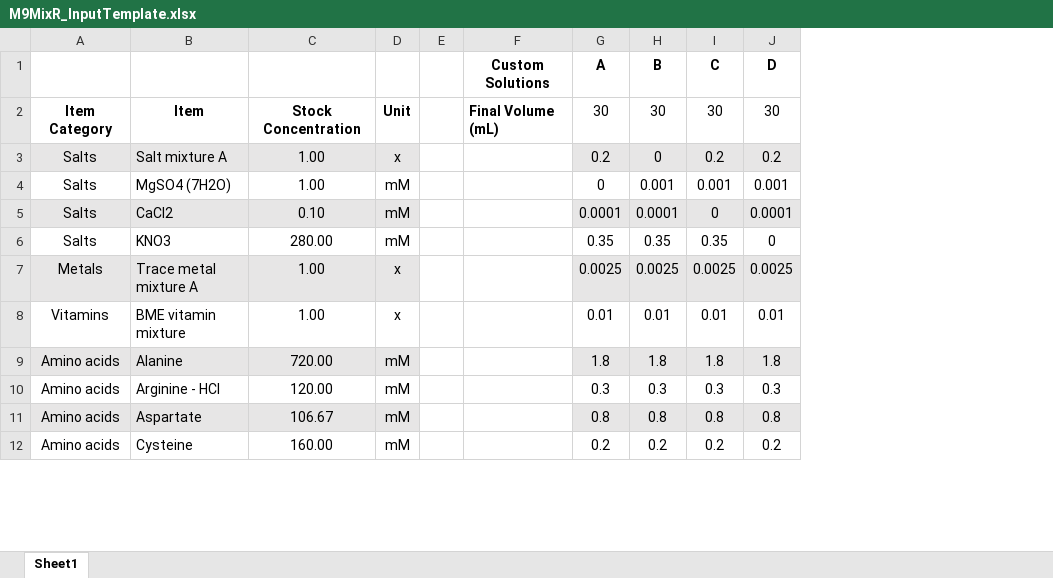
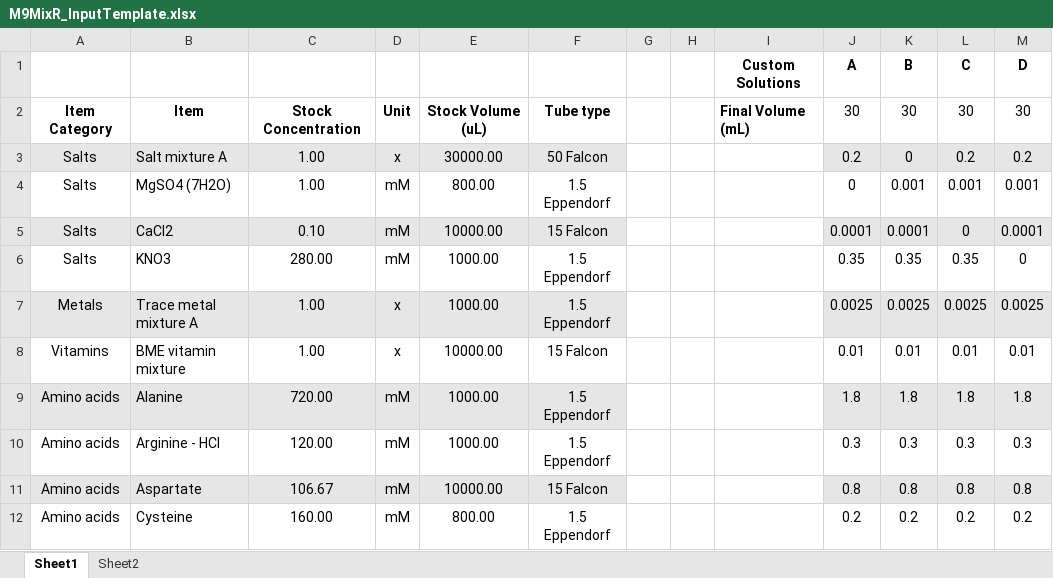
Before and after one commit to vanhasseltlab/ot2, an Excel workbook: M9MixR/M9MixR_InputTemplate.xlsx, sheet Sheet1, drawn as a sheet; only a part is shown; values as stored, in another font and other column widths than the file's, no borders; the diff names each change by its address in the sheet, - before the commit and + after, or states it on an @@ line.

Commit message:
Update on M9Mixer
Allow manual tube and volume input. Include function to support P1000 use function.

```diff
--- a/M9MixR/M9MixR_InputTemplate.xlsx (sheet Sheet1)
+++ b/M9MixR/M9MixR_InputTemplate.xlsx (sheet Sheet1)
+sheet tab: Sheet2
+column E, rows 2-12: Stock Volume (uL) | 30000.00 | 800.00 | 10000.00 | 1000.00 | 1000.00 | 10000.00 | 1000.00 | 1000.00 | 10000.00 | 800.00
+column F, rows 2-12: Tube type | 50 Falcon | 1.5 Eppendorf | 15 Falcon | 1.5 Eppendorf | 1.5 Eppendorf | 15 Falcon | 1.5 Eppendorf | 1.5 Eppendorf | 15 Falcon | 1.5 Eppendorf
+column H, empty
```
Also changed, not shown: formulas that keep their value, 3 other files.
